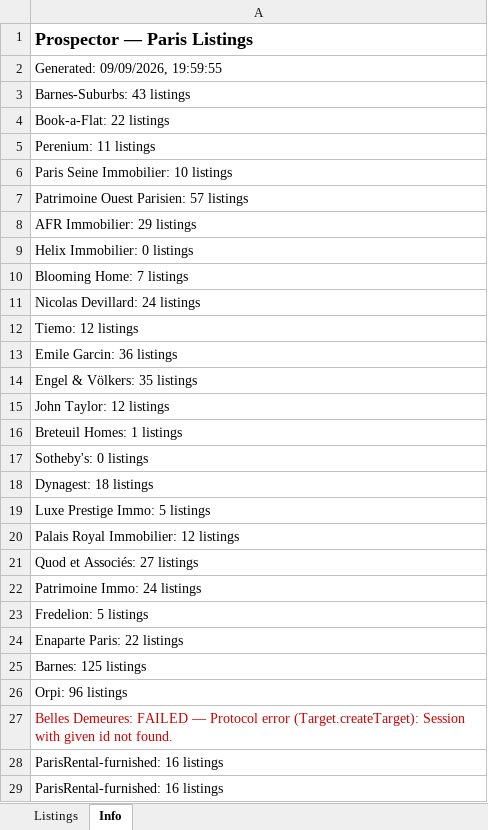
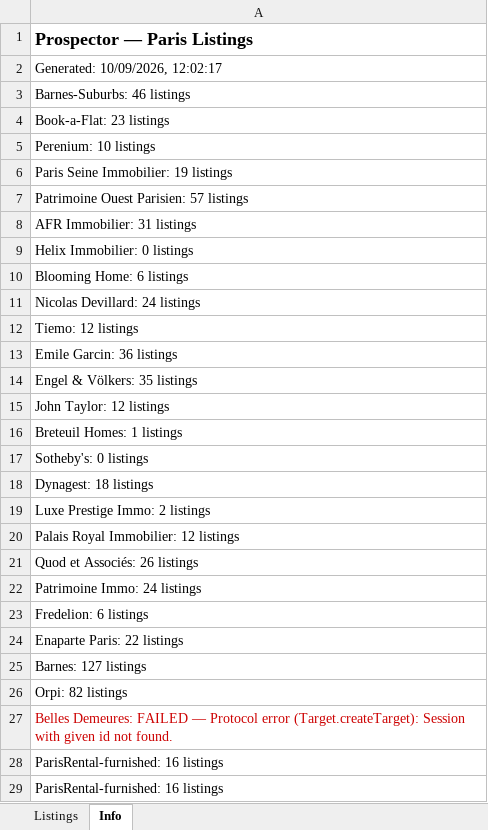
Before and after one commit to YFIP/House-Search-Agent, an Excel workbook: listings.xlsx, sheet Info, drawn as a sheet; only a part is shown; values as stored, in another font and other column widths than the file's, no borders; the diff covers the shown part only; the diff names each change by its address in the sheet, - before the commit and + after, or states it on an @@ line.

```diff
--- a/listings.xlsx (sheet Info)
+++ b/listings.xlsx (sheet Info)
-A2: Generated: 09/09/2026, 19:59:55
+A2: Generated: 10/09/2026, 12:02:17
-A3: Barnes-Suburbs: 43 listings
+A3: Barnes-Suburbs: 46 listings
-A4: Book-a-Flat: 22 listings
+A4: Book-a-Flat: 23 listings
-A5: Perenium: 11 listings
+A5: Perenium: 10 listings
-A6: Paris Seine Immobilier: 10 listings
+A6: Paris Seine Immobilier: 19 listings
-A8: AFR Immobilier: 29 listings
+A8: AFR Immobilier: 31 listings
-A10: Blooming Home: 7 listings
+A10: Blooming Home: 6 listings
-A19: Luxe Prestige Immo: 5 listings
+A19: Luxe Prestige Immo: 2 listings
-A21: Quod et Associés: 27 listings
+A21: Quod et Associés: 26 listings
-A23: Fredelion: 5 listings
+A23: Fredelion: 6 listings
-A25: Barnes: 125 listings
+A25: Barnes: 127 listings
-A26: Orpi: 96 listings
+A26: Orpi: 82 listings
```
Also changed, not shown: 3 edited cells elsewhere in this sheet, sheet Listings, listings-sale.xlsx, 1 other file.
